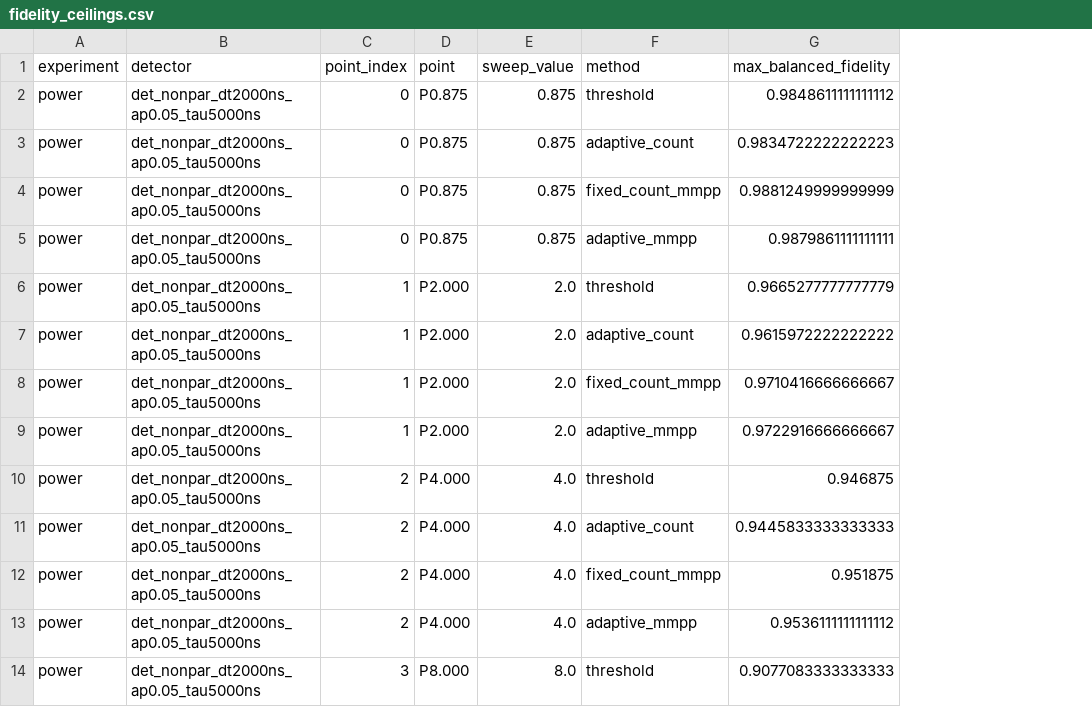
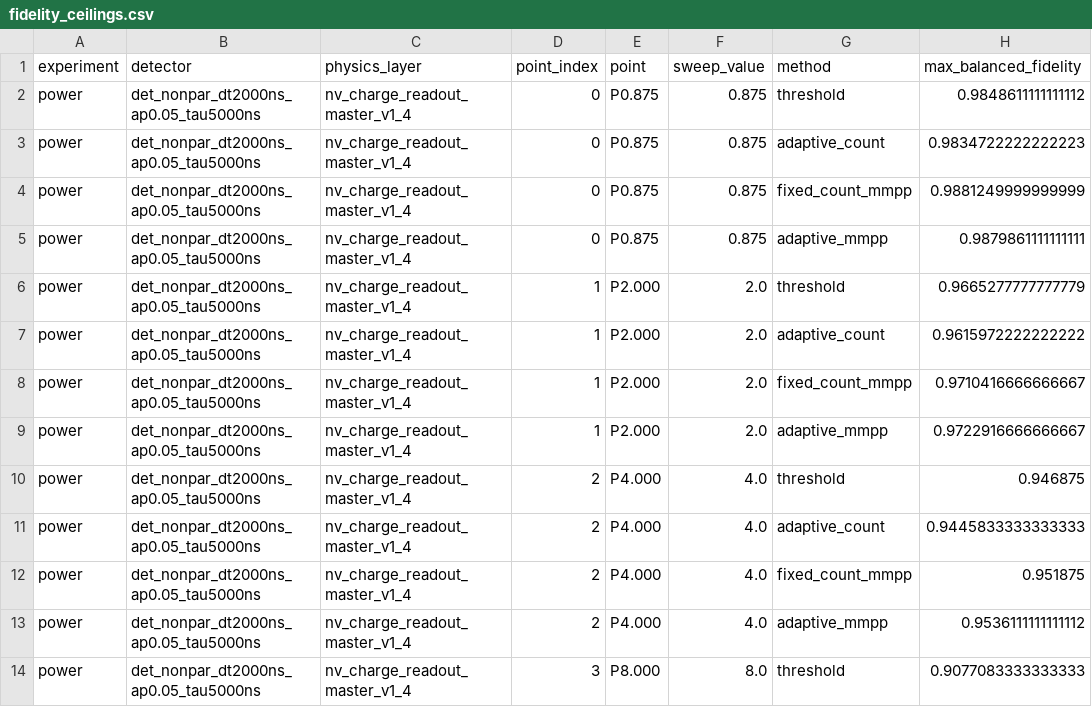
Before and after one commit to mu-crypto/adaptive_charge_state, a CSV file: results/power/det_nonpar_dt2000ns_ap0.05_tau5000ns/fidelity_ceilings.csv, drawn as a sheet; only a part is shown; the diff names each change by its address in the sheet, - before the commit and + after, or states it on an @@ line.

```diff
--- a/results/power/det_nonpar_dt2000ns_ap0.05_tau5000ns/fidelity_ceilings.csv
+++ b/results/power/det_nonpar_dt2000ns_ap0.05_tau5000ns/fidelity_ceilings.csv
+column C (physics_layer), rows 2-14: all nv_charge_readout_master_v1_4
```
Also changed, not shown: results/power/det_nonpar_dt50ns_ap0.01_tau100ns/fidelity_ceilings.csv, results/power/ideal/fidelity_ceilings.csv, 16 other files.
